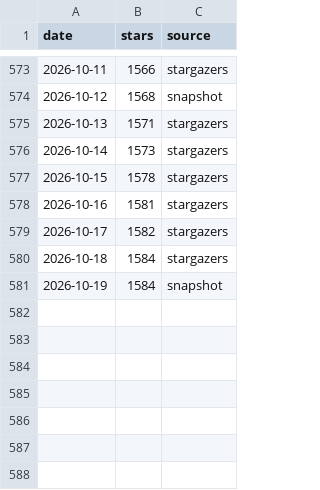
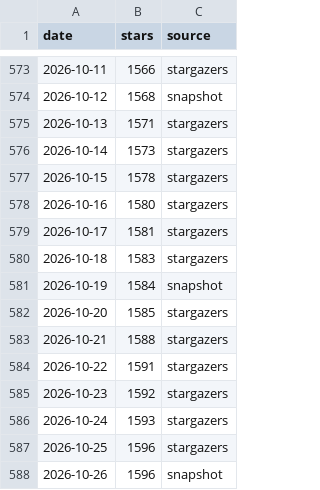
Before and after one commit to orangecoding/fredy, a CSV file: doc/star-history/star-history.csv, drawn as a sheet; only a part is shown, gaps mark what is left out.

```diff
--- a/doc/star-history/star-history.csv
+++ b/doc/star-history/star-history.csv
@@ -577,5 +577,12 @@ date,stars,source
 2026-10-15,1578,stargazers
-2026-10-16,1581,stargazers
-2026-10-17,1582,stargazers
-2026-10-18,1584,stargazers
+2026-10-16,1580,stargazers
+2026-10-17,1581,stargazers
+2026-10-18,1583,stargazers
 2026-10-19,1584,snapshot
+2026-10-20,1585,stargazers
+2026-10-21,1588,stargazers
+2026-10-22,1591,stargazers
+2026-10-23,1592,stargazers
+2026-10-24,1593,stargazers
+2026-10-25,1596,stargazers
+2026-10-26,1596,snapshot
```
Also changed, not shown: 2 other files.
